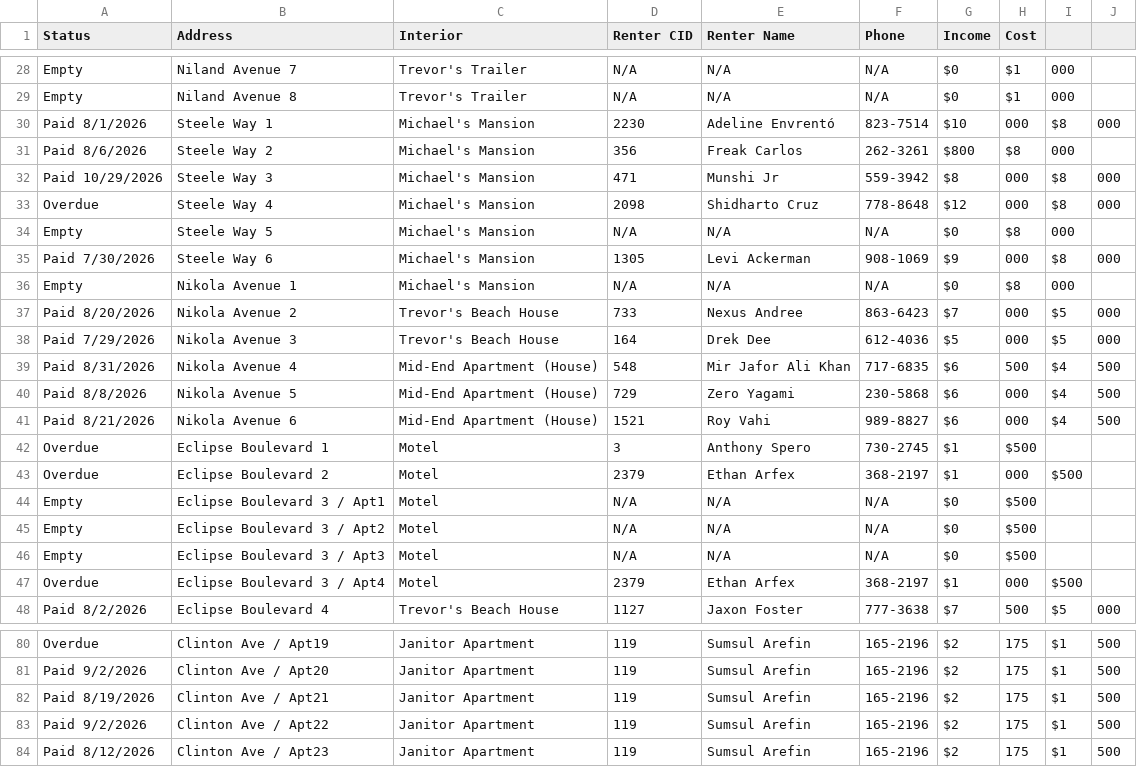
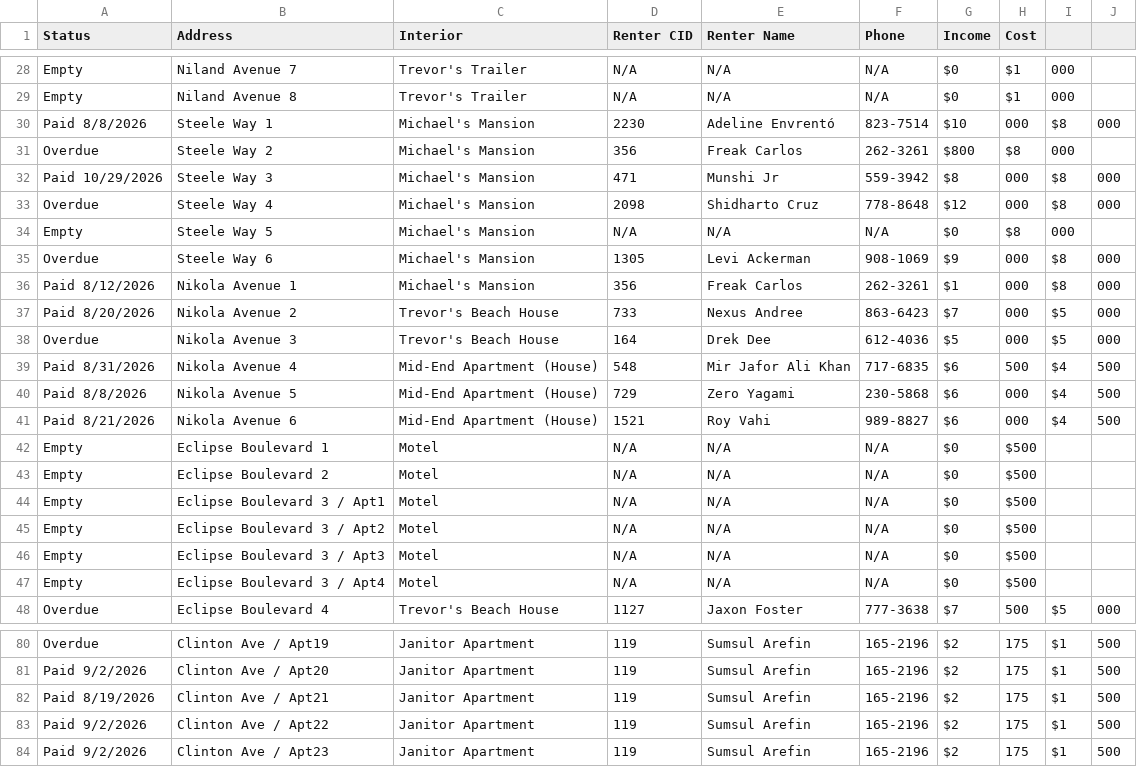
Before and after one commit to BlackBox-cmd/Adhikari-Builders, a CSV file: renters.csv, drawn as a sheet; only a part is shown, gaps mark what is left out; the diff covers the shown part only.

```diff
--- a/renters.csv
+++ b/renters.csv
@@ -29,4 +29,4 @@ Empty,Niland Avenue 7,Trevor's Trailer,N/A,N/A,N/A,$0,$1,000
 Empty,Niland Avenue 8,Trevor's Trailer,N/A,N/A,N/A,$0,$1,000
-Paid 8/1/2026,Steele Way 1,Michael's Mansion,2230,Adeline Envrentó,823-7514,$10,000,$8,000
-Paid 8/6/2026,Steele Way 2,Michael's Mansion,356,Freak Carlos,262-3261,$800,$8,000
+Paid 8/8/2026,Steele Way 1,Michael's Mansion,2230,Adeline Envrentó,823-7514,$10,000,$8,000
+Overdue,Steele Way 2,Michael's Mansion,356,Freak Carlos,262-3261,$800,$8,000
 Paid 10/29/2026,Steele Way 3,Michael's Mansion,471,Munshi Jr,559-3942,$8,000,$8,000
@@ -34,6 +34,6 @@ Overdue,Steele Way 4,Michael's Mansion,2098,Shidharto Cruz,778-8648,$12,000,$8,0
 Empty,Steele Way 5,Michael's Mansion,N/A,N/A,N/A,$0,$8,000
-Paid 7/30/2026,Steele Way 6,Michael's Mansion,1305,Levi Ackerman,908-1069,$9,000,$8,000
-Empty,Nikola Avenue 1,Michael's Mansion,N/A,N/A,N/A,$0,$8,000
+Overdue,Steele Way 6,Michael's Mansion,1305,Levi Ackerman,908-1069,$9,000,$8,000
+Paid 8/12/2026,Nikola Avenue 1,Michael's Mansion,356,Freak Carlos,262-3261,$1,000,$8,000
 Paid 8/20/2026,Nikola Avenue 2,Trevor's Beach House,733,Nexus Andree,863-6423,$7,000,$5,000
-Paid 7/29/2026,Nikola Avenue 3,Trevor's Beach House,164,Drek Dee,612-4036,$5,000,$5,000
+Overdue,Nikola Avenue 3,Trevor's Beach House,164,Drek Dee,612-4036,$5,000,$5,000
 Paid 8/31/2026,Nikola Avenue 4,Mid-End Apartment (House),548,Mir Jafor Ali Khan,717-6835,$6,500,$4,500
@@ -41,4 +41,4 @@ Paid 8/8/2026,Nikola Avenue 5,Mid-End Apartment (House),729,Zero Yagami,230-5868
 Paid 8/21/2026,Nikola Avenue 6,Mid-End Apartment (House),1521,Roy Vahi,989-8827,$6,000,$4,500
-Overdue,Eclipse Boulevard 1,Motel,3,Anthony Spero,730-2745,$1,$500
-Overdue,Eclipse Boulevard 2,Motel,2379,Ethan Arfex,368-2197,$1,000,$500
+Empty,Eclipse Boulevard 1,Motel,N/A,N/A,N/A,$0,$500
+Empty,Eclipse Boulevard 2,Motel,N/A,N/A,N/A,$0,$500
 Empty,Eclipse Boulevard 3 / Apt1,Motel,N/A,N/A,N/A,$0,$500
@@ -46,3 +46,3 @@ Empty,Eclipse Boulevard 3 / Apt2,Motel,N/A,N/A,N/A,$0,$500
 Empty,Eclipse Boulevard 3 / Apt3,Motel,N/A,N/A,N/A,$0,$500
-Overdue,Eclipse Boulevard 3 / Apt4,Motel,2379,Ethan Arfex,368-2197,$1,000,$500
-Paid 8/2/2026,Eclipse Boulevard 4,Trevor's Beach House,1127,Jaxon Foster,777-3638,$7,500,$5,000
+Empty,Eclipse Boulevard 3 / Apt4,Motel,N/A,N/A,N/A,$0,$500
+Overdue,Eclipse Boulevard 4,Trevor's Beach House,1127,Jaxon Foster,777-3638,$7,500,$5,000
@@ -83,2 +83,2 @@ Paid 8/19/2026,Clinton Ave / Apt21,Janitor Apartment,119,Sumsul Arefin,165-2196,
 Paid 9/2/2026,Clinton Ave / Apt22,Janitor Apartment,119,Sumsul Arefin,165-2196,$2,175,$1,500
-Paid 8/12/2026,Clinton Ave / Apt23,Janitor Apartment,119,Sumsul Arefin,165-2196,$2,175,$1,500
+Paid 9/2/2026,Clinton Ave / Apt23,Janitor Apartment,119,Sumsul Arefin,165-2196,$2,175,$1,500
```
Also changed, not shown: 62 edited cells elsewhere in this file, 1 other file.
